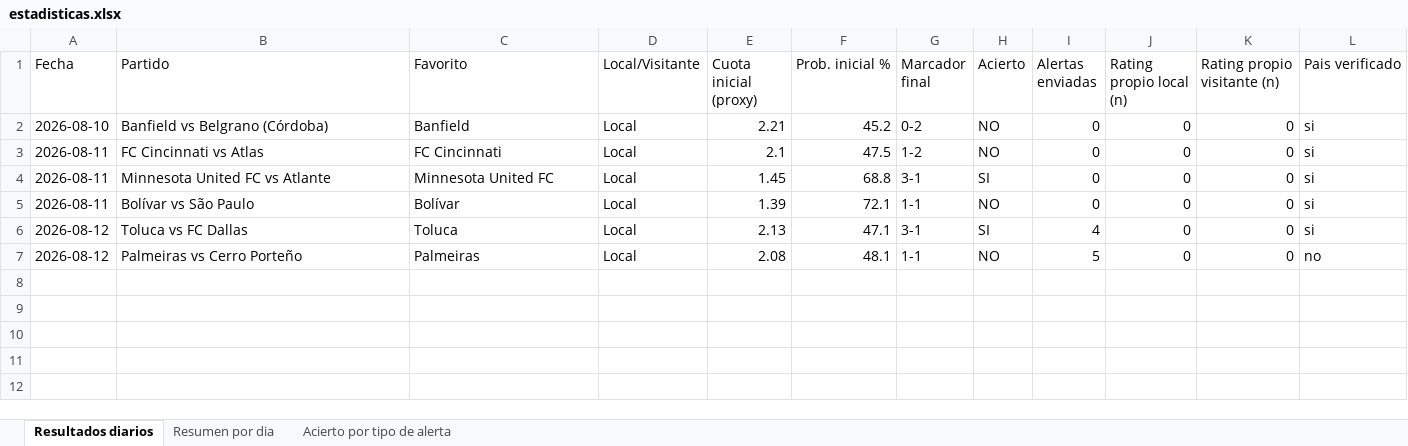
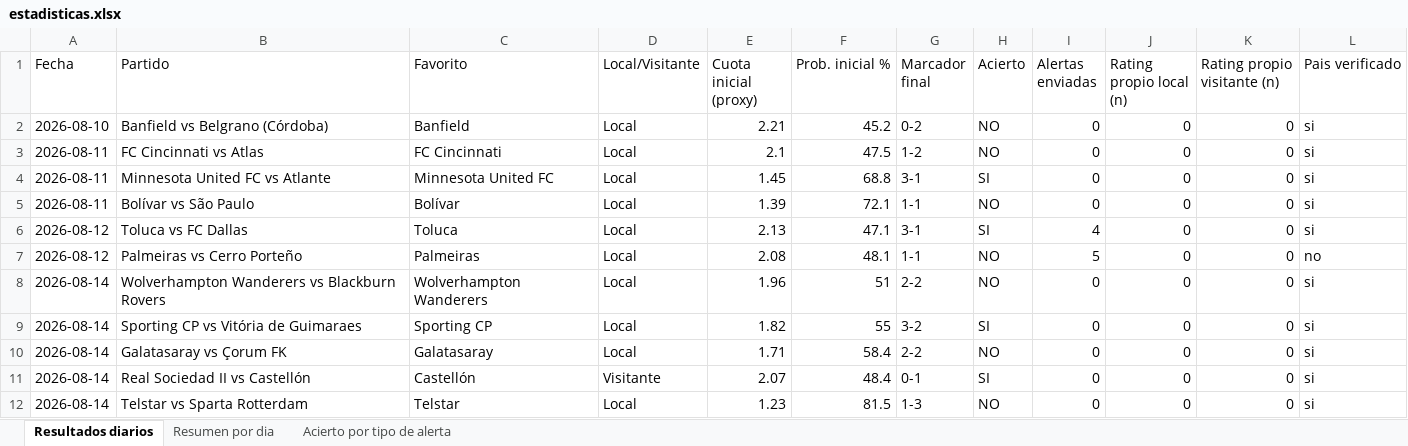
Before and after one commit to erikolivo/alertas-apuestas-espn, an Excel workbook: data/estadisticas.xlsx, sheet Resultados diarios, drawn as a sheet; values as stored, in another font and other column widths than the file's, no borders; the diff names each change by its address in the sheet, - before the commit and + after, or states it on an @@ line.

```diff
--- a/data/estadisticas.xlsx (sheet Resultados diarios)
+++ b/data/estadisticas.xlsx (sheet Resultados diarios)
+row 8: 2026-08-14 | Wolverhampton Wanderers vs Blackburn Rovers | Wolverhampton Wanderers | Local | 1.96 | 51 | 2-2 | NO | 0 | 0 | 0 | si
+row 9: 2026-08-14 | Sporting CP vs Vitória de Guimaraes | Sporting CP | Local | 1.82 | 55 | 3-2 | SI | 0 | 0 | 0 | si
+row 10: 2026-08-14 | Galatasaray vs Çorum FK | Galatasaray | Local | 1.71 | 58.4 | 2-2 | NO | 0 | 0 | 0 | si
+row 11: 2026-08-14 | Real Sociedad II vs Castellón | Castellón | Visitante | 2.07 | 48.4 | 0-1 | SI | 0 | 0 | 0 | si
+row 12: 2026-08-14 | Telstar vs Sparta Rotterdam | Telstar | Local | 1.23 | 81.5 | 1-3 | NO | 0 | 0 | 0 | si
```
Also changed, not shown: sheet Resumen por dia, 4 other files.
